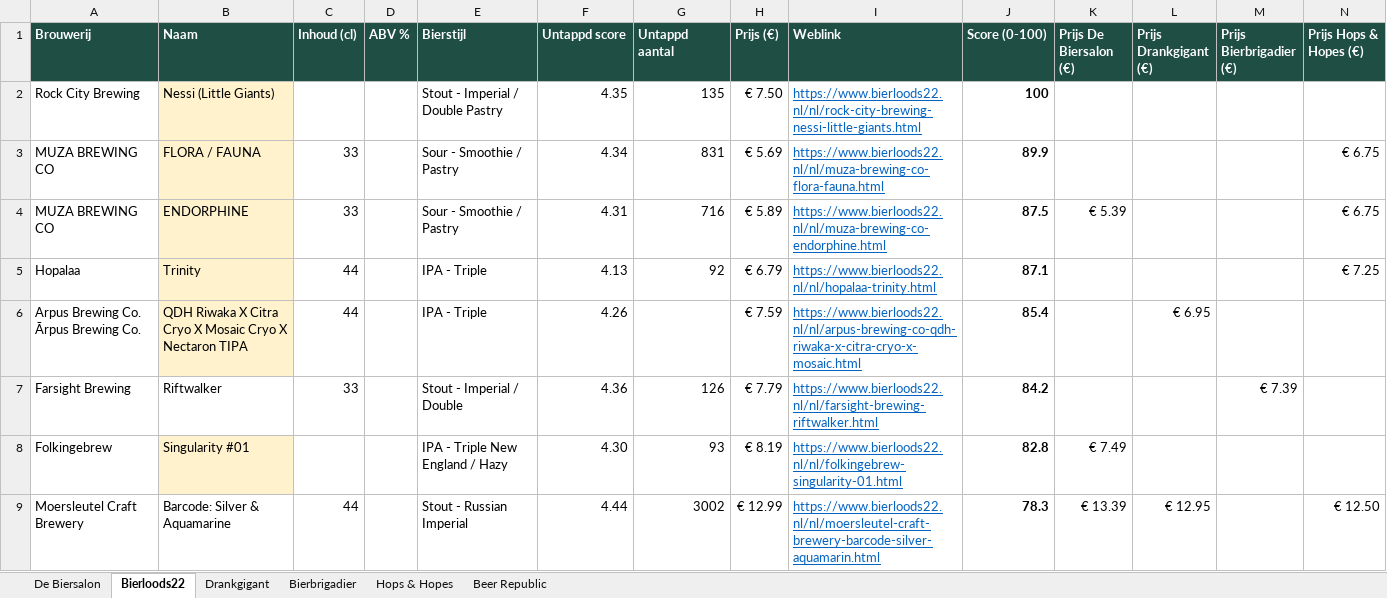
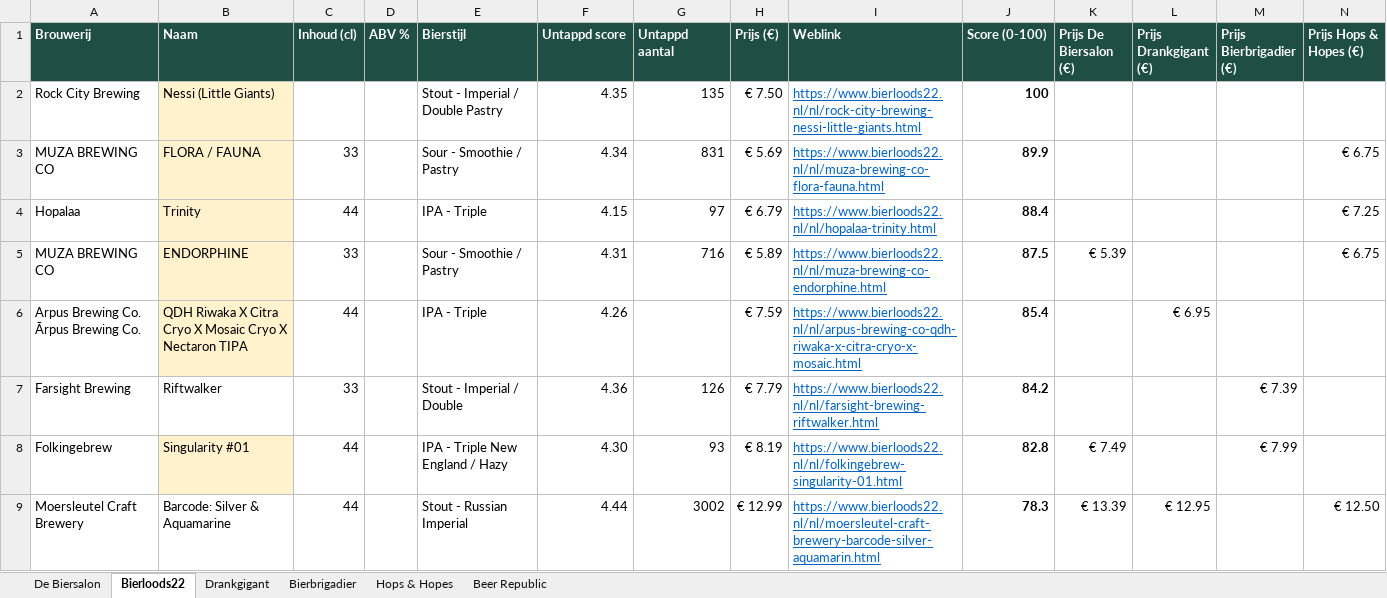
Before and after one commit to RdG-Bier/DeBierScraper, an Excel workbook: docs/bieroverzicht.xlsx, sheet Bierloods22, drawn as a sheet; only a part is shown; values as stored, in another font and other column widths than the file's, no borders; conditional formats not drawn; removed rows and columns are numbered as before the commit, all else as after; rows hold the shown columns only; the diff covers the shown part only; the diff names each change by its address in the sheet, - before the commit and + after, or states it on an @@ line.

```diff
--- a/docs/bieroverzicht.xlsx (sheet Bierloods22)
+++ b/docs/bieroverzicht.xlsx (sheet Bierloods22)
+row 4: Hopalaa | Trinity | 44 |  | IPA - Triple | 4.15 | 97 | € 6.79 | https://www.bierloods22.nl/nl/hopalaa-trinity.html | 88.4 |  |  |  | € 7.25
-row 5: Hopalaa | Trinity | 44 |  | IPA - Triple | 4.13 | 92 | € 6.79 | https://www.bierloods22.nl/nl/hopalaa-trinity.html | 87.1 |  |  |  | € 7.25
-C8 (Inhoud (cl)): (empty)
+C8 (Inhoud (cl)): 44
-M8 (Prijs Bierbrigadier (€)): (empty)
+M8 (Prijs Bierbrigadier (€)): € 7.99
```
Also changed, not shown: 16 edited cells elsewhere in this sheet, sheet De Biersalon, sheet Beer Republic, sheet Hops & Hopes, sheet Bierbrigadier, sheet Drankgigant, 19 other files.
